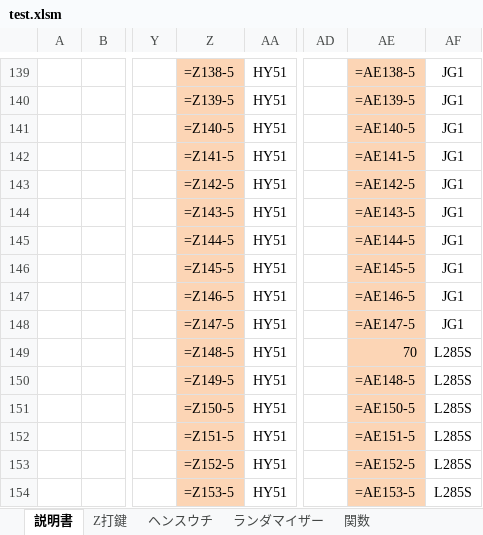
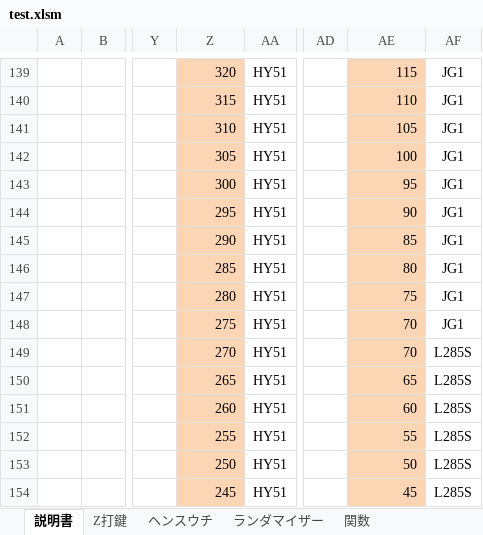
Before and after one commit to s-shohin/Z, an Excel workbook: test.xlsm, sheet 説明書, drawn as a sheet; only a part is shown, gaps mark what is left out; values as stored, in another font and other column widths than the file's, no borders; formulas without a stored value are shown as written; charts and pictures not drawn; the diff covers the shown part only; the diff names each change by its address in the sheet, - before the commit and + after, or states it on an @@ line.

```diff
--- a/test.xlsm (sheet 説明書)
+++ b/test.xlsm (sheet 説明書)
-Z139: =Z138-5
+Z139: 320
-AE139: =AE138-5
+AE139: 115
-Z140: =Z139-5
+Z140: 315
-AE140: =AE139-5
+AE140: 110
-Z141: =Z140-5
+Z141: 310
-AE141: =AE140-5
+AE141: 105
-Z142: =Z141-5
+Z142: 305
-AE142: =AE141-5
+AE142: 100
-Z143: =Z142-5
+Z143: 300
-AE143: =AE142-5
+AE143: 95
-Z144: =Z143-5
+Z144: 295
-AE144: =AE143-5
+AE144: 90
-Z145: =Z144-5
+Z145: 290
-AE145: =AE144-5
+AE145: 85
-Z146: =Z145-5
+Z146: 285
-AE146: =AE145-5
+AE146: 80
-Z147: =Z146-5
+Z147: 280
-AE147: =AE146-5
+AE147: 75
-Z148: =Z147-5
+Z148: 275
-AE148: =AE147-5
+AE148: 70
-Z149: =Z148-5
+Z149: 270
-Z150: =Z149-5
+Z150: 265
-AE150: =AE148-5
+AE150: 65
-Z151: =Z150-5
+Z151: 260
-AE151: =AE150-5
+AE151: 60
-Z152: =Z151-5
+Z152: 255
-AE152: =AE151-5
+AE152: 55
-Z153: =Z152-5
+Z153: 250
-AE153: =AE152-5
+AE153: 50
-Z154: =Z153-5
+Z154: 245
-AE154: =AE153-5
+AE154: 45
```
Also changed, not shown: 13 added rows, 13 removed rows and 142 edited cells elsewhere in this sheet, sheet Z打鍵, sheet ヘンスウチ, sheet ランダマイザー, sheet 関数, charts or pictures, Z条件_データ1_2301.xlsm.
